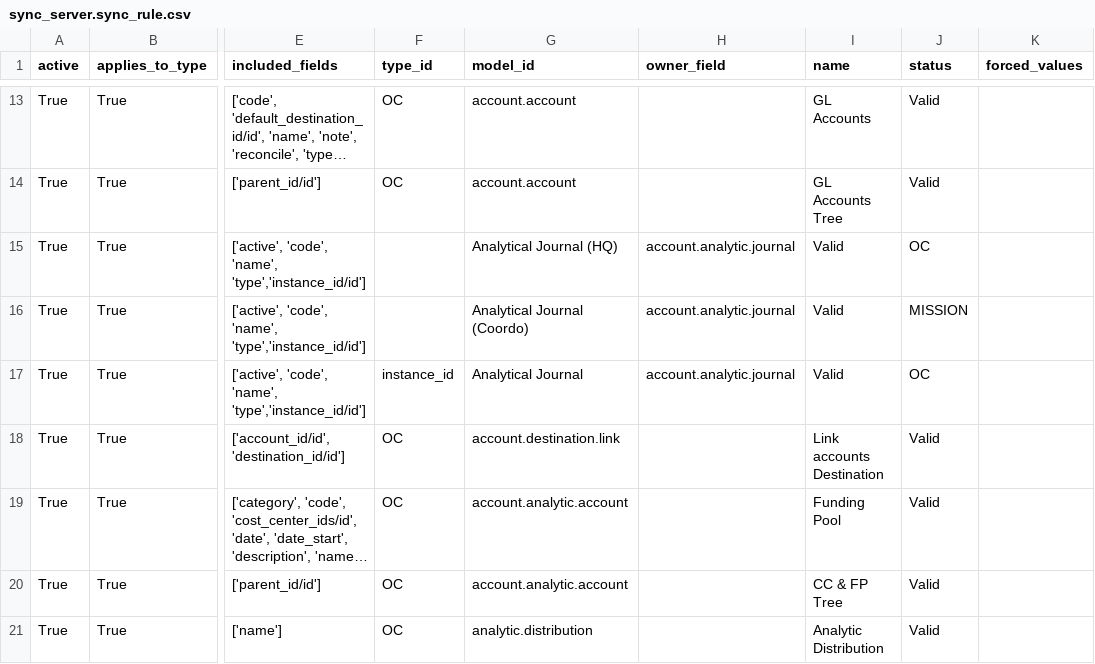
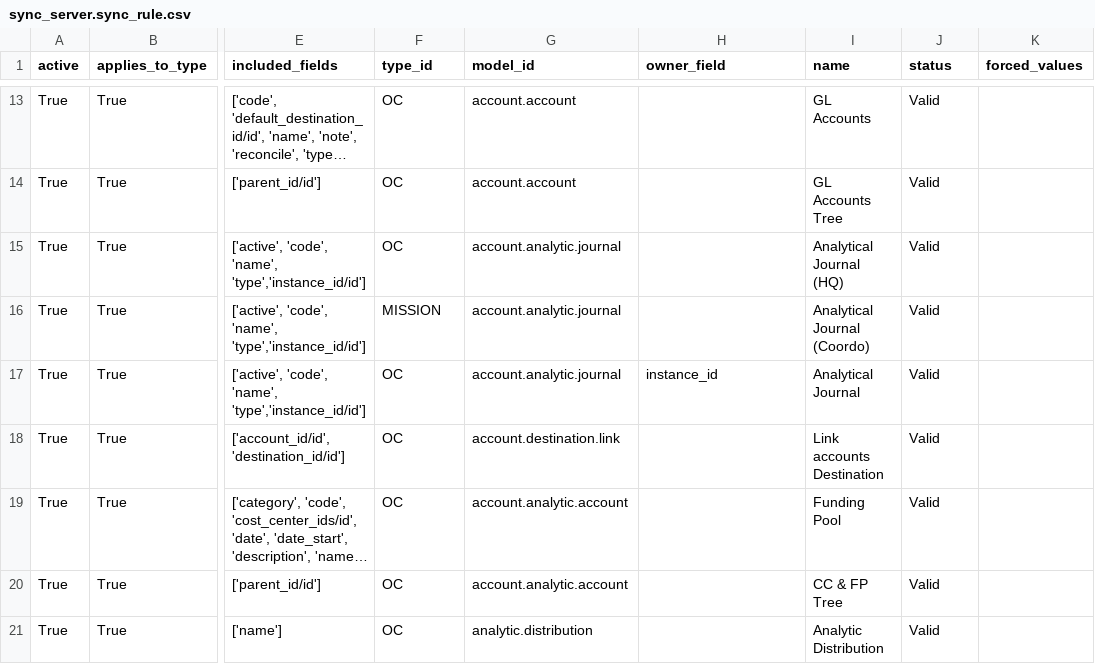
Before and after one commit to Unifield/unifield-server, a CSV file: msf_sync_data_server/data/sync_server.sync_rule.csv, drawn as a sheet; only a part is shown, gaps mark what is left out; long unchanged cells end in …; the diff names each change by its address in the sheet, - before the commit and + after, or states it on an @@ line.

Commit message:
[MERGE] delete branch + fix rule

```diff
--- a/msf_sync_data_server/data/sync_server.sync_rule.csv
+++ b/msf_sync_data_server/data/sync_server.sync_rule.csv
-F15 (type_id): (empty)
+F15 (type_id): OC
-G15 (model_id): Analytical Journal (HQ)
+G15 (model_id): account.analytic.journal
-H15:H16 (owner_field): account.analytic.journal
+H15:H16 (owner_field): (empty)
-I15 (name): Valid
+I15 (name): Analytical Journal (HQ)
-J15 (status): OC
+J15 (status): Valid
-F16 (type_id): (empty)
+F16 (type_id): MISSION
-G16 (model_id): Analytical Journal (Coordo)
+G16 (model_id): account.analytic.journal
-I16 (name): Valid
+I16 (name): Analytical Journal (Coordo)
-J16 (status): MISSION
+J16 (status): Valid
-F17 (type_id): instance_id
+F17 (type_id): OC
-G17 (model_id): Analytical Journal
+G17 (model_id): account.analytic.journal
-H17 (owner_field): account.analytic.journal
+H17 (owner_field): instance_id
-I17 (name): Valid
+I17 (name): Analytical Journal
-J17 (status): OC
+J17 (status): Valid
```
